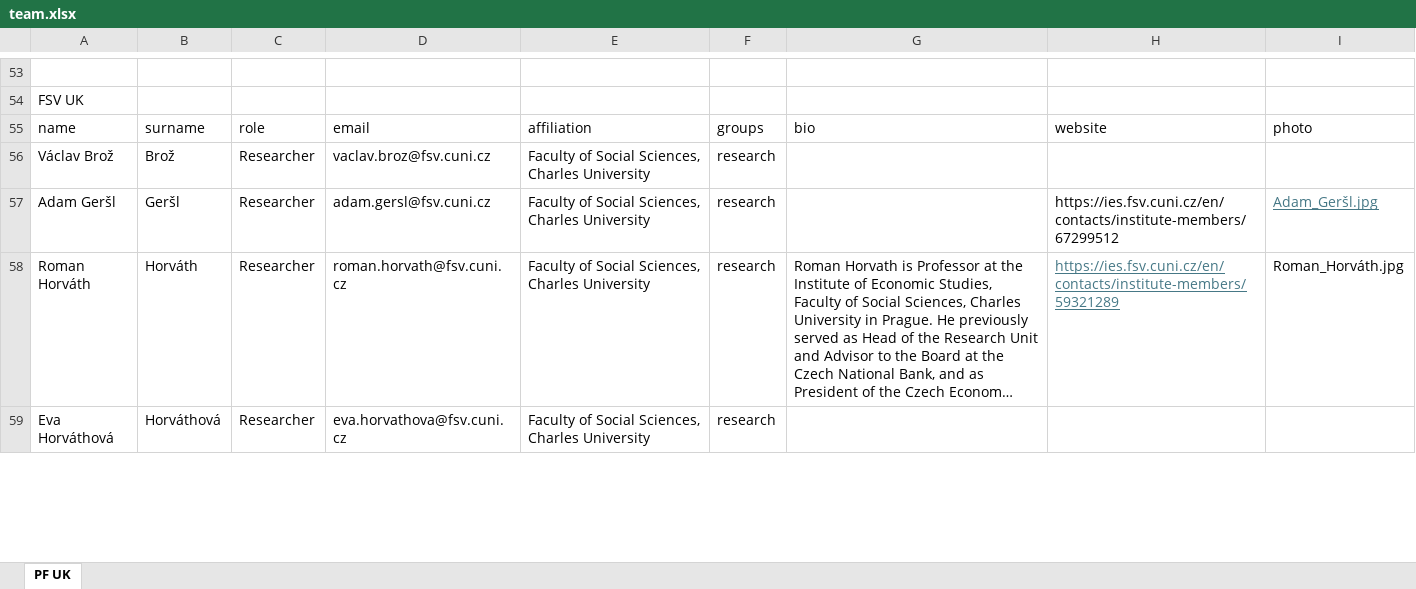
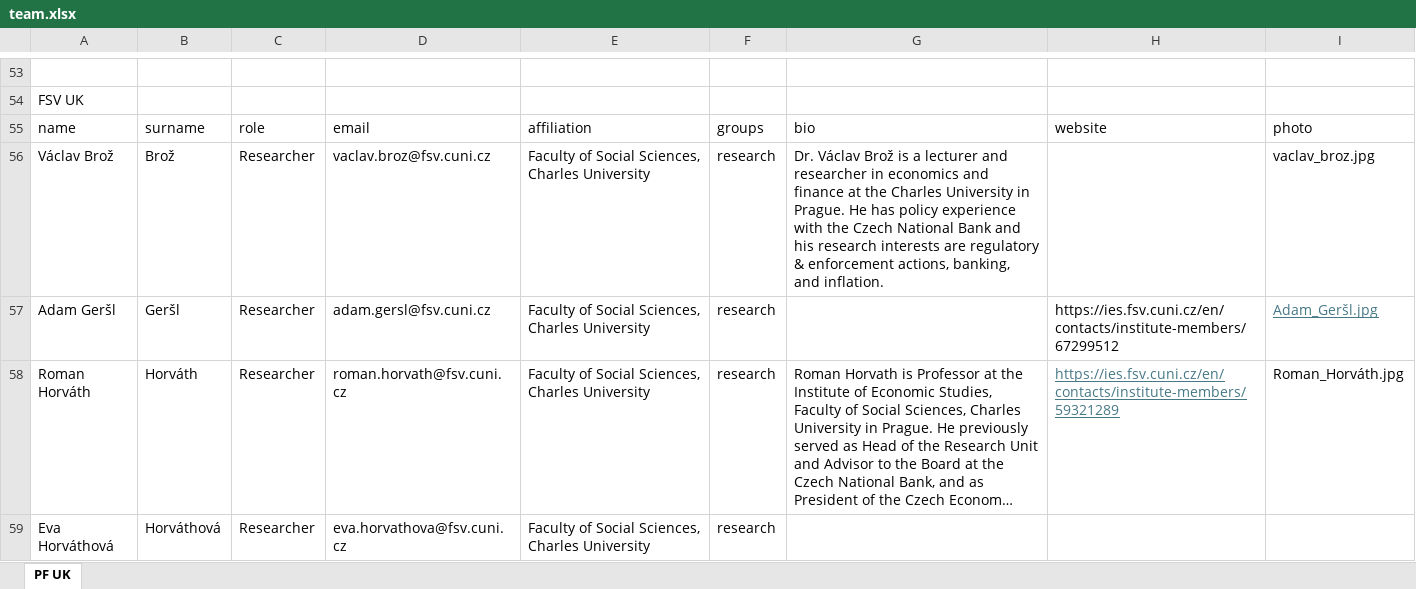
Before and after one commit to kpp-sketch/cios_website, an Excel workbook: public/team.xlsx, sheet PF UK, drawn as a sheet; only a part is shown, gaps mark what is left out; long unchanged cells end in …; values as stored, in another font and other column widths than the file's, no borders; the diff names each change by its address in the sheet, - before the commit and + after, or states it on an @@ line.

```diff
--- a/public/team.xlsx (sheet PF UK)
+++ b/public/team.xlsx (sheet PF UK)
-G56: (empty)
+G56: Dr. Václav Brož is a lecturer and researcher in economics and finance at the Charles University in Prague. He has policy experience with the Czech National Bank and his research interests are regulatory & enforcement actions, banking, and inflation.
-I56: (empty)
+I56: vaclav_broz.jpg
```
Also changed, not shown: 1 other file.
